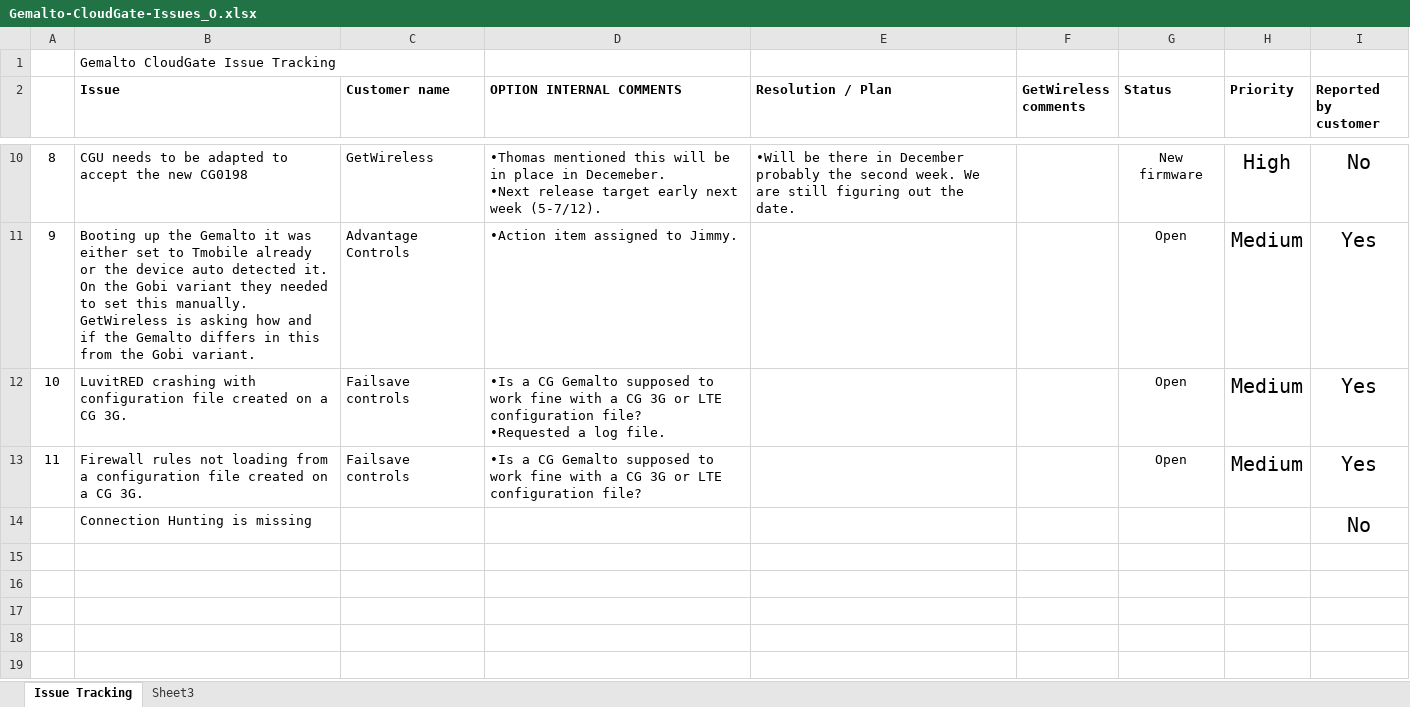
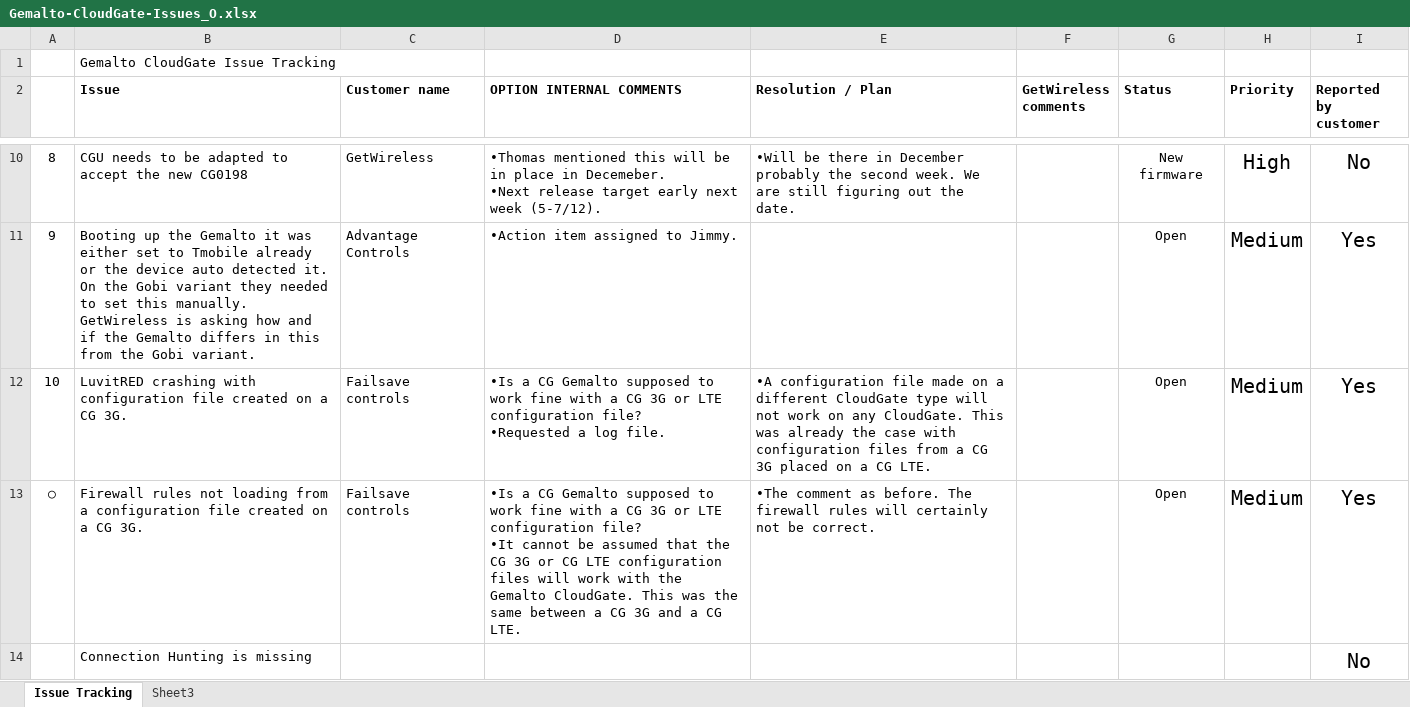
Before and after one commit to farboledad/CG_Gem_Tracking, an Excel workbook: Gemalto-CloudGate-Issues_O.xlsx, sheet Issue Tracking, drawn as a sheet; only a part is shown, gaps mark what is left out; values as stored, in another font and other column widths than the file's, no borders; conditional formats not drawn; ↵ is a line break in a cell; the diff names each change by its address in the sheet, - before the commit and + after, or states it on an @@ line.

Commit message:
2016-14-12 new comments from Thomas on the Failsave solution.
2016-14-12 new comments from Thomas on the Failsave solution.

```diff
--- a/Gemalto-CloudGate-Issues_O.xlsx (sheet Issue Tracking)
+++ b/Gemalto-CloudGate-Issues_O.xlsx (sheet Issue Tracking)
-E12 (Resolution / Plan): (empty)
+E12 (Resolution / Plan): •A configuration file made on a different CloudGate type will not work on any CloudGate. This was already the case with configuration files from a CG 3G placed on a CG LTE.
-A13: 11
+A13: ○
-D13 (OPTION INTERNAL COMMENTS): …configuration file?
+D13 (OPTION INTERNAL COMMENTS): …configuration file? ↵ •It cannot be assumed that the CG 3G or CG LTE configuration files will work with the Gemalto CloudGate. This was the same between a CG 3G and a CG LTE.
-E13 (Resolution / Plan): (empty)
+E13 (Resolution / Plan): •The comment as before. The firewall rules will certainly not be correct.
```
